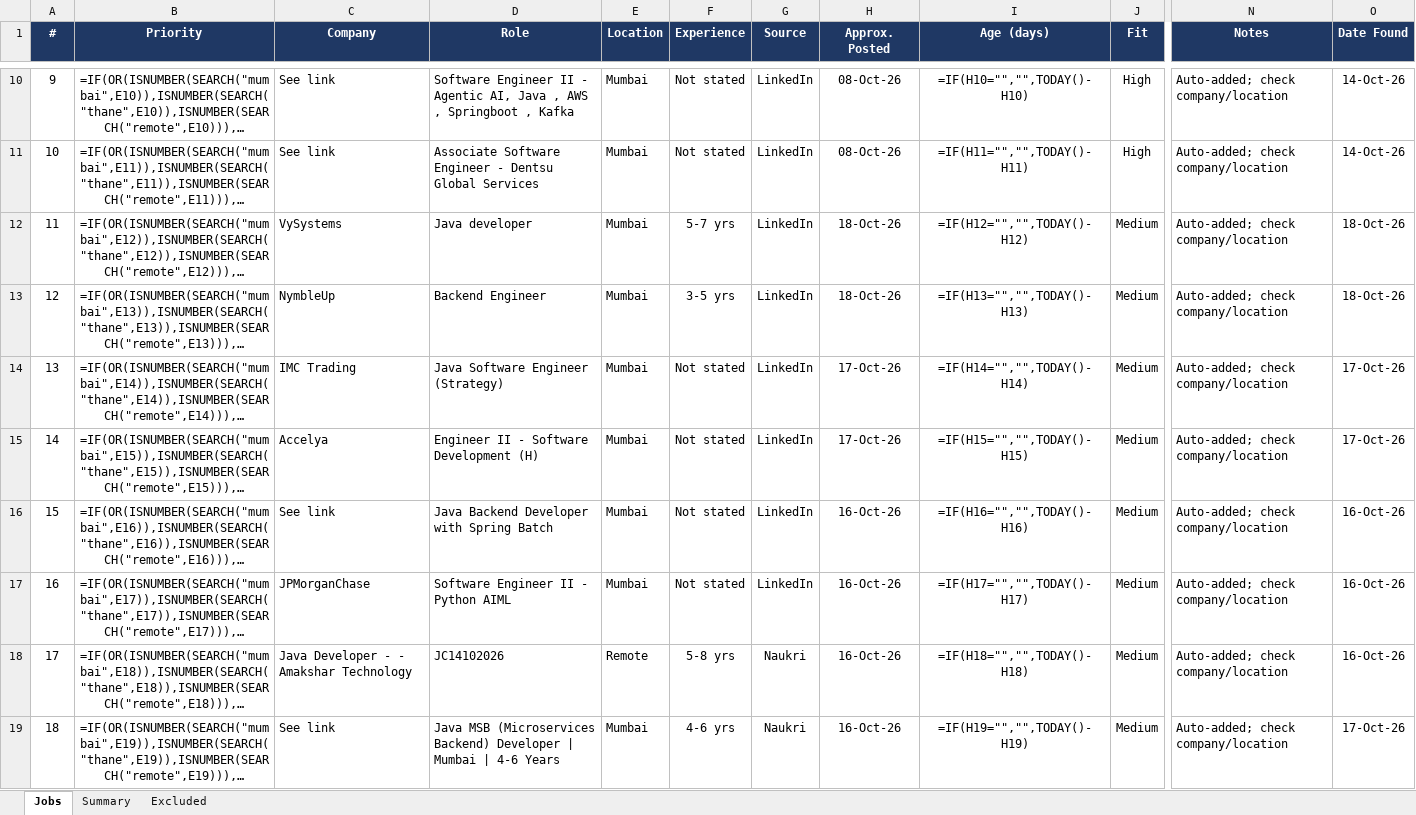
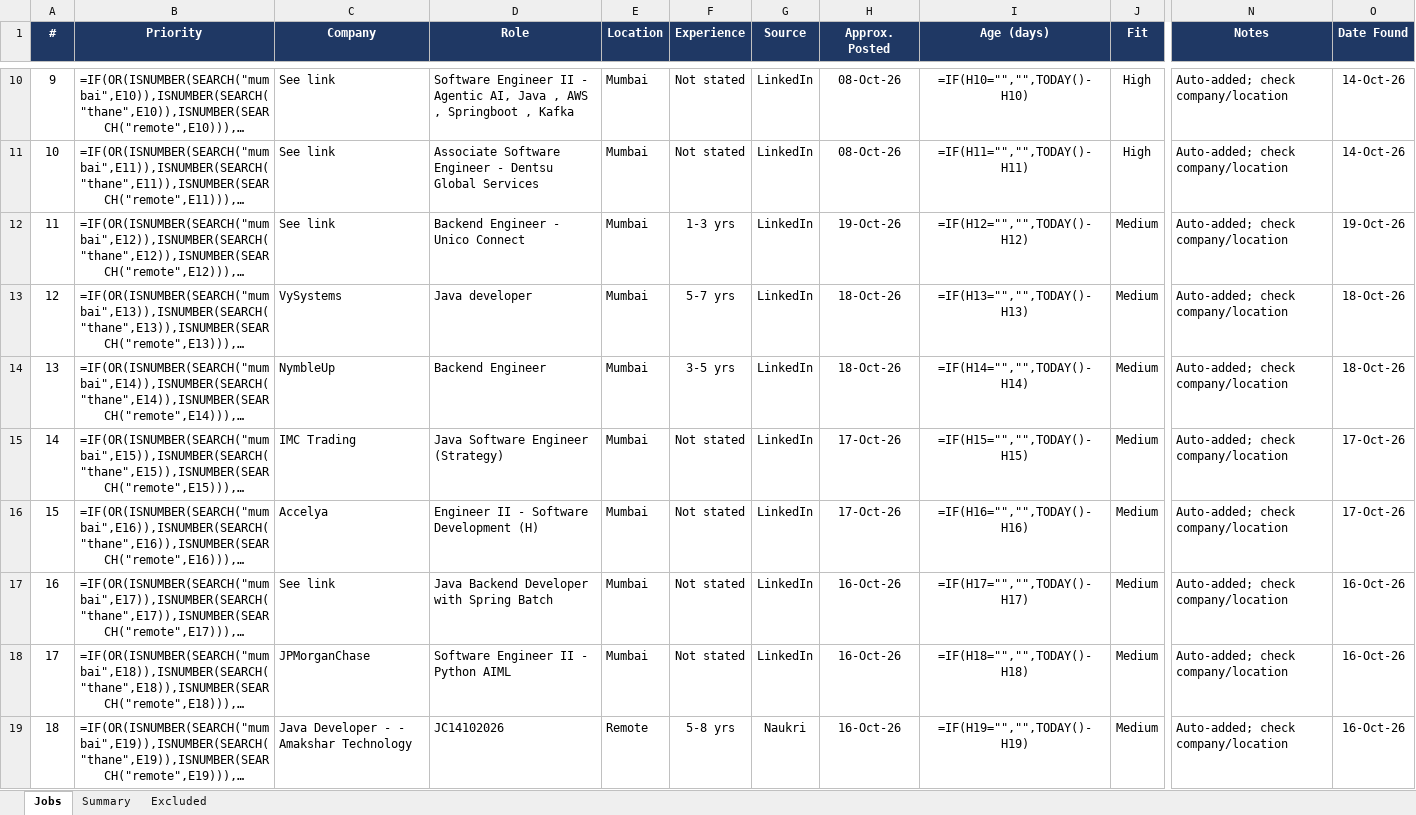
Before and after one commit to Pgv03/job-refresh, an Excel workbook: Job_Tracker_Mumbai_Java.xlsx, sheet Jobs, drawn as a sheet; only a part is shown, gaps mark what is left out; long unchanged cells end in …; values as stored, in another font and other column widths than the file's, no borders; formulas without a stored value are shown as written; conditional formats not drawn; the diff covers the shown part only; the diff names each change by its address in the sheet, - before the commit and + after, or states it on an @@ line.

Commit message:
Job refresh 2026-10-19 04:30 UTC

```diff
--- a/Job_Tracker_Mumbai_Java.xlsx (sheet Jobs)
+++ b/Job_Tracker_Mumbai_Java.xlsx (sheet Jobs)
-C12 (Company): VySystems
+C12 (Company): See link
-D12 (Role): Java developer
+D12 (Role): Backend Engineer - Unico Connect
-F12 (Experience): 5-7 yrs
+F12 (Experience): 1-3 yrs
-H12 (Approx. Posted): 18-Oct-26
+H12 (Approx. Posted): 19-Oct-26
-O12 (Date Found): 18-Oct-26
+O12 (Date Found): 19-Oct-26
-C13 (Company): NymbleUp
+C13 (Company): VySystems
-D13 (Role): Backend Engineer
+D13 (Role): Java developer
-F13 (Experience): 3-5 yrs
+F13 (Experience): 5-7 yrs
-C14 (Company): IMC Trading
+C14 (Company): NymbleUp
-D14 (Role): Java Software Engineer (Strategy)
+D14 (Role): Backend Engineer
-F14 (Experience): Not stated
+F14 (Experience): 3-5 yrs
-H14 (Approx. Posted): 17-Oct-26
+H14 (Approx. Posted): 18-Oct-26
-O14 (Date Found): 17-Oct-26
+O14 (Date Found): 18-Oct-26
-C15 (Company): Accelya
+C15 (Company): IMC Trading
-D15 (Role): Engineer II - Software Development (H)
+D15 (Role): Java Software Engineer (Strategy)
-C16 (Company): See link
+C16 (Company): Accelya
-D16 (Role): Java Backend Developer with Spring Batch
+D16 (Role): Engineer II - Software Development (H)
-H16 (Approx. Posted): 16-Oct-26
+H16 (Approx. Posted): 17-Oct-26
-O16 (Date Found): 16-Oct-26
+O16 (Date Found): 17-Oct-26
-C17 (Company): JPMorganChase
+C17 (Company): See link
-D17 (Role): Software Engineer II - Python AIML
+D17 (Role): Java Backend Developer with Spring Batch
-C18 (Company): Java Developer - - Amakshar Technology
+C18 (Company): JPMorganChase
-D18 (Role): JC14102026
+D18 (Role): Software Engineer II - Python AIML
-E18 (Location): Remote
+E18 (Location): Mumbai
-F18 (Experience): 5-8 yrs
+F18 (Experience): Not stated
-G18 (Source): Naukri
+G18 (Source): LinkedIn
-C19 (Company): See link
+C19 (Company): Java Developer - - Amakshar Technology
-D19 (Role): Java MSB (Microservices Backend) Developer | Mumbai | 4-6 Years
+D19 (Role): JC14102026
-E19 (Location): Mumbai
+E19 (Location): Remote
-F19 (Experience): 4-6 yrs
+F19 (Experience): 5-8 yrs
-O19 (Date Found): 17-Oct-26
+O19 (Date Found): 16-Oct-26
```
Also changed, not shown: 7 added rows and 1006 edited cells elsewhere in this sheet, sheet Summary.
